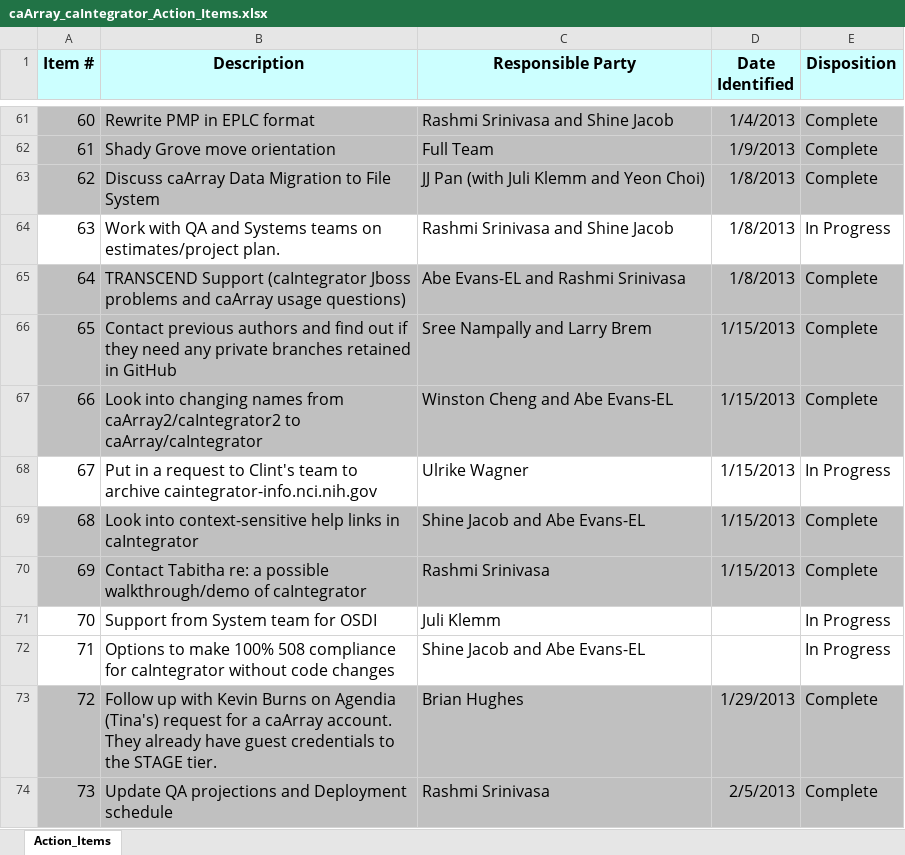
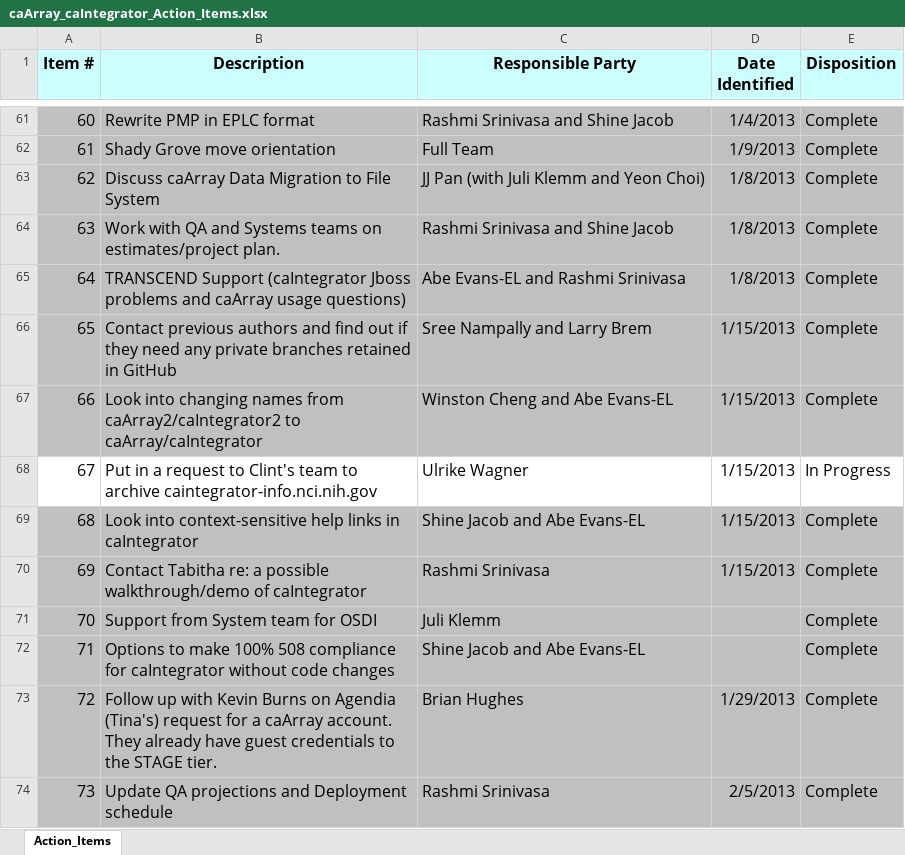
Before and after one commit to NCIP/caarray-docs, an Excel workbook: project_management/caArray_caIntegrator_Action_Items.xlsx, sheet Action_Items, drawn as a sheet; only a part is shown, gaps mark what is left out; values as stored, in another font and other column widths than the file's, no borders; the diff names each change by its address in the sheet, - before the commit and + after, or states it on an @@ line.

Commit message:
Updated project plan and action items. Meeting minutes from status meeting.

```diff
--- a/project_management/caArray_caIntegrator_Action_Items.xlsx (sheet Action_Items)
+++ b/project_management/caArray_caIntegrator_Action_Items.xlsx (sheet Action_Items)
-A64:E64 fill: none
+A64:E64 fill: #C0C0C0
-E64 (Disposition): In Progress
+E64 (Disposition): Complete
-A71:E72 fill: none
+A71:E72 fill: #C0C0C0
-E71:E72 (Disposition): In Progress
+E71:E72 (Disposition): Complete
```
Also changed, not shown: 2 other files.
